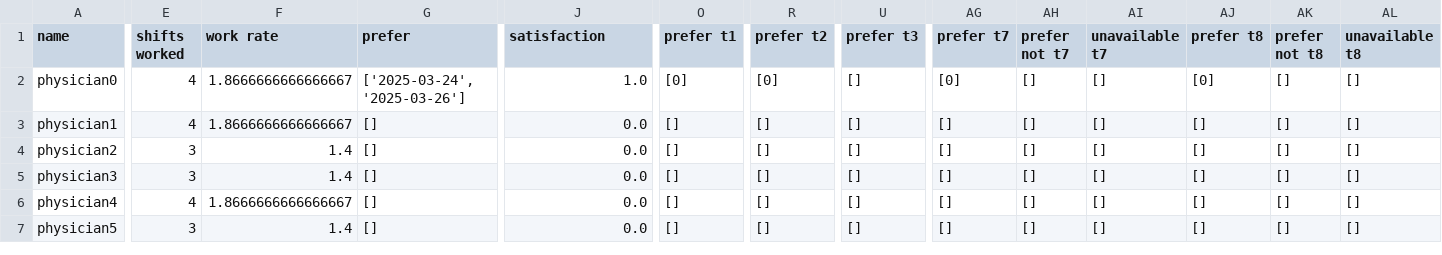
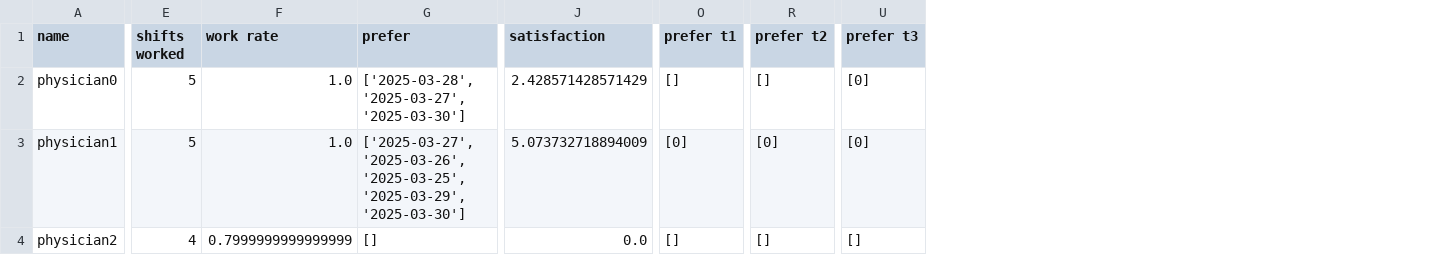
Before and after one commit to larssonnathalie/QMaxH-Cap, a CSV file: data/intermediate/physician_data.csv, drawn as a sheet; only a part is shown, gaps mark what is left out; rows hold the shown columns only; the diff covers the shown part only; the diff names each change by its address in the sheet, - before the commit and + after, or states it on an @@ line.

```diff
--- a/data/intermediate/physician_data.csv
+++ b/data/intermediate/physician_data.csv
-column AG (prefer t7), rows 2-4: [0] | [] | []
-column AH (prefer not t7), rows 2-4: all []
-column AI (unavailable t7), rows 2-4: all []
-column AJ (prefer t8), rows 2-4: [0] | [] | []
-column AK (prefer not t8), rows 2-4: all []
-column AL (unavailable t8), rows 2-4: all []
-E2:E3 (shifts worked): 4
+E2:E3 (shifts worked): 5
-F2:F3 (work rate): 1.8666666666666667
+F2:F3 (work rate): 1.0
-G2 (prefer): ['2025-03-24', '2025-03-26']
+G2 (prefer): ['2025-03-28', '2025-03-27', '2025-03-30']
-J2 (satisfaction): 1.0
+J2 (satisfaction): 2.428571428571429
-O2 (prefer t1): [0]
+O2 (prefer t1): []
-R2 (prefer t2): [0]
+R2 (prefer t2): []
-U2:U3 (prefer t3): []
+U2:U3 (prefer t3): [0]
-G3 (prefer): []
+G3 (prefer): ['2025-03-27', '2025-03-26', '2025-03-25', '2025-03-29', '2025-03-30']
-J3 (satisfaction): 0.0
+J3 (satisfaction): 5.073732718894009
-O3 (prefer t1): []
+O3 (prefer t1): [0]
-R3 (prefer t2): []
+R3 (prefer t2): [0]
-E4 (shifts worked): 3
+E4 (shifts worked): 4
-F4 (work rate): 1.4
+F4 (work rate): 0.7999999999999999
-row 5: physician3 | 3 | 1.4 | [] | 0.0 | [] | [] | [] | [] | [] | [] | [] | [] | []
-row 6: physician4 | 4 | 1.8666666666666667 | [] | 0.0 | [] | [] | [] | [] | [] | [] | [] | [] | []
-row 7: physician5 | 3 | 1.4 | [] | 0.0 | [] | [] | [] | [] | [] | [] | [] | [] | []
```
Also changed, not shown: 10 edited cells elsewhere in this file, data/intermediate/shift_data_all_t.csv, data/results/result_and_demand_cl2.csv, 49 other files.
